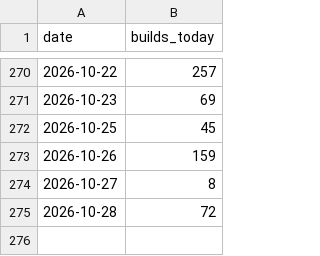
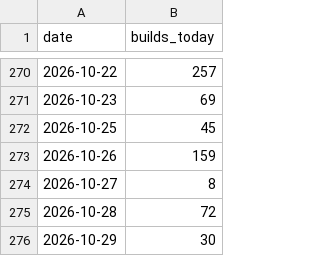
Before and after one commit to JosiahJack/Voxen, a CSV file: builds.csv, drawn as a sheet; only a part is shown, gaps mark what is left out; the diff names each change by its address in the sheet, - before the commit and + after, or states it on an @@ line.

Commit message:
Tweak reflectivity down a little, Cleanups to ai.c, Cleanup build.sh a lot

```diff
--- a/builds.csv
+++ b/builds.csv
+row 276: 2026-10-29 | 30
```
Also changed, not shown: 8 other files.
